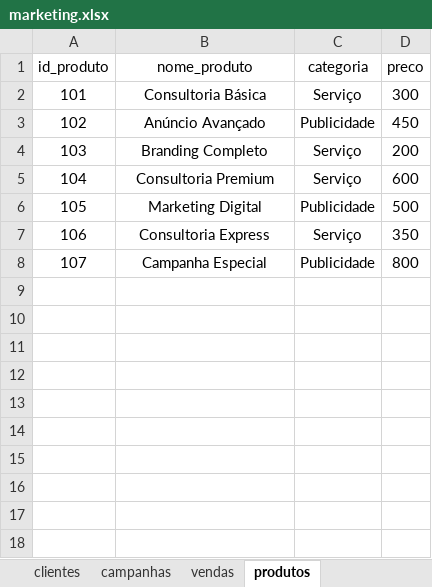
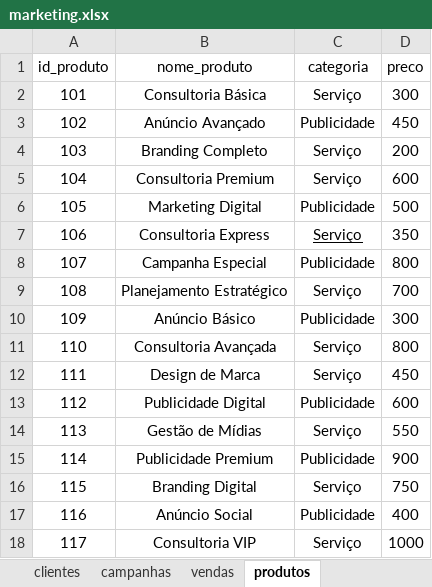
Before and after one commit to DanielBorbafs/study, an Excel workbook: pandas/marketing/marketing.xlsx, sheet produtos, drawn as a sheet; values as stored, in another font and other column widths than the file's, no borders; table styles not drawn; the diff names each change by its address in the sheet, - before the commit and + after, or states it on an @@ line.

Commit message:
Pandas: alimentando planilha de dados e gerando relatório de produtos mais vendidos

```diff
--- a/pandas/marketing/marketing.xlsx (sheet produtos)
+++ b/pandas/marketing/marketing.xlsx (sheet produtos)
-C7 underline: off
+C7 underline: on
+row 9: 108 | Planejamento Estratégico | Serviço | 700
+row 10: 109 | Anúncio Básico | Publicidade | 300
+row 11: 110 | Consultoria Avançada | Serviço | 800
+row 12: 111 | Design de Marca | Serviço | 450
+row 13: 112 | Publicidade Digital | Publicidade | 600
+row 14: 113 | Gestão de Mídias | Serviço | 550
+row 15: 114 | Publicidade Premium | Publicidade | 900
+row 16: 115 | Branding Digital | Serviço | 750
+row 17: 116 | Anúncio Social | Publicidade | 400
+row 18: 117 | Consultoria VIP | Serviço | 1000
```
Also changed, not shown: sheet vendas, sheet campanhas, sheet clientes, 1 other file.
